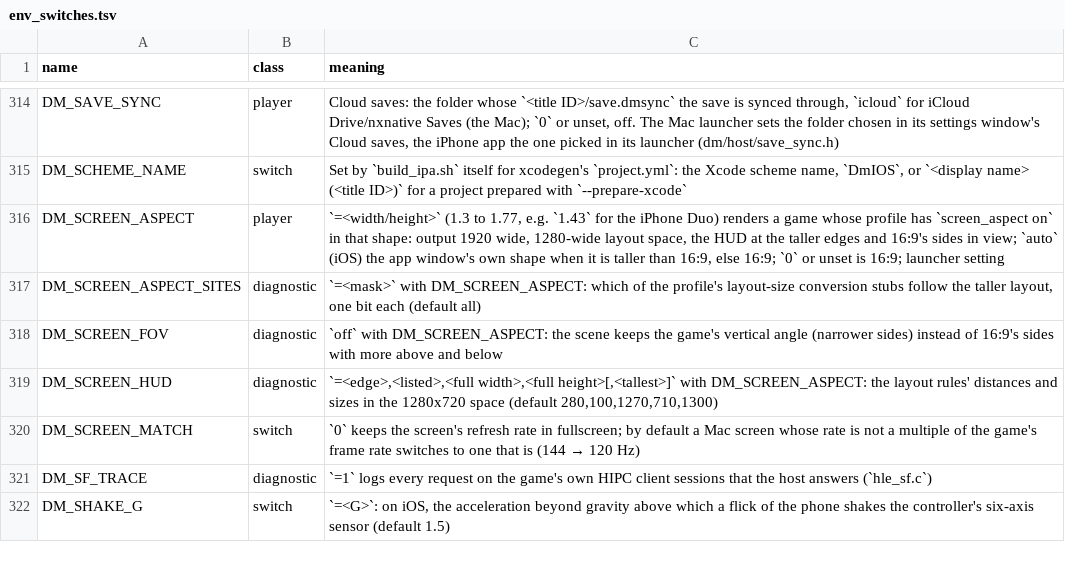
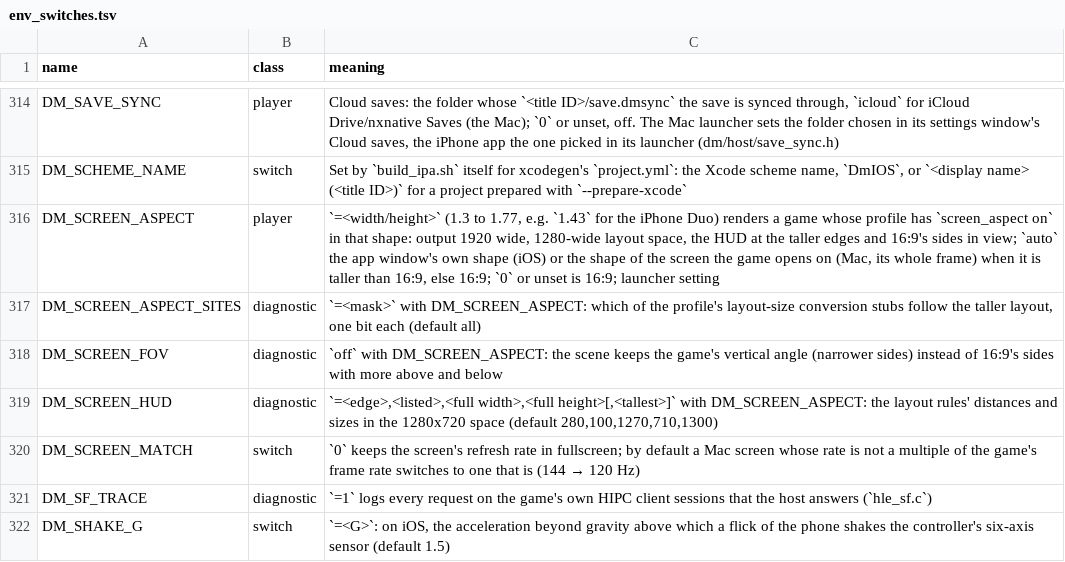
Before and after one commit to theorigden/nxnative, a TSV file: docs/env_switches.tsv, drawn as a sheet; only a part is shown, gaps mark what is left out.

```diff
--- a/docs/env_switches.tsv
+++ b/docs/env_switches.tsv
@@ -315,3 +315,3 @@ DM_SAVE_SYNC	player	Cloud saves: the folder whose `<title ID>/save.dmsync` the s
 DM_SCHEME_NAME	switch	Set by `build_ipa.sh` itself for xcodegen's `project.yml`: the Xcode scheme name, `DmIOS`, or `<display name> (<title ID>)` for a project prepared with `--prepare-xcode`
-DM_SCREEN_ASPECT	player	`=<width/height>` (1.3 to 1.77, e.g. `1.43` for the iPhone Duo) renders a game whose profile has `screen_aspect on` in that shape: output 1920 wide, 1280-wide layout space, the HUD at the taller edges and 16:9's sides in view; `auto` (iOS) the app window's own shape when it is taller than 16:9, else 16:9; `0` or unset is 16:9; launcher setting
+DM_SCREEN_ASPECT	player	`=<width/height>` (1.3 to 1.77, e.g. `1.43` for the iPhone Duo) renders a game whose profile has `screen_aspect on` in that shape: output 1920 wide, 1280-wide layout space, the HUD at the taller edges and 16:9's sides in view; `auto` the app window's own shape (iOS) or the shape of the screen the game opens on (Mac, its whole frame) when it is taller than 16:9, else 16:9; `0` or unset is 16:9; launcher setting
 DM_SCREEN_ASPECT_SITES	diagnostic	`=<mask>` with DM_SCREEN_ASPECT: which of the profile's layout-size conversion stubs follow the taller layout, one bit each (default all)
```
Also changed, not shown: dm/games/settings.tsv, 3 other files.
